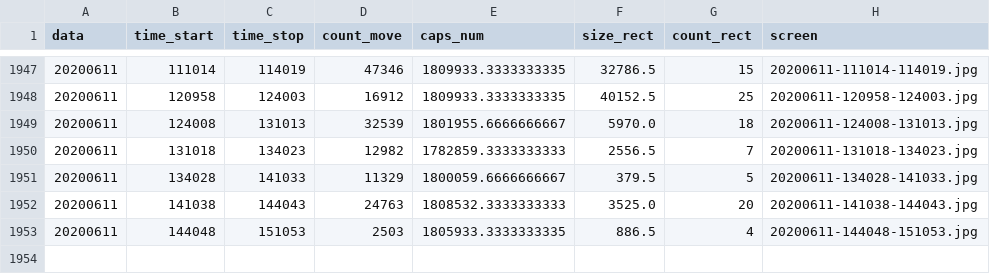
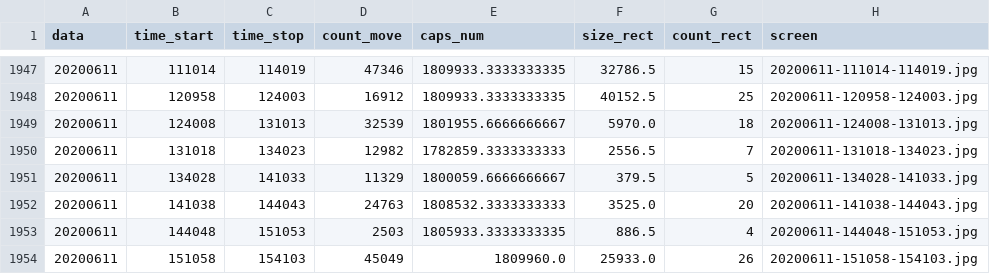
Before and after one commit to va1entei/polana, a CSV file: insec/names.csv, drawn as a sheet; only a part is shown, gaps mark what is left out; the diff names each change by its address in the sheet, - before the commit and + after, or states it on an @@ line.

```diff
--- a/insec/names.csv
+++ b/insec/names.csv
+row 1954: 20200611 | 151058 | 154103 | 45049 | 1809960.0 | 25933.0 | 26 | 20200611-151058-154103.jpg
```
Also changed, not shown: 2 other files.
